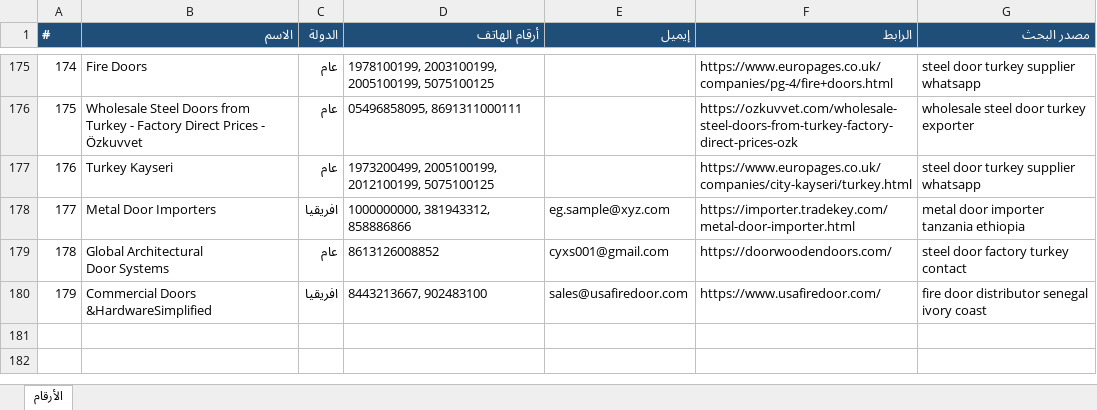
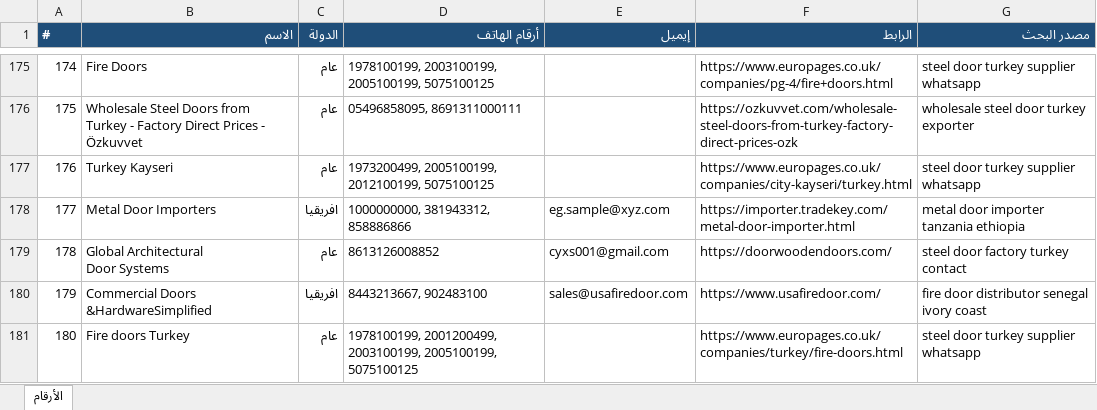
Before and after one commit to mnmtm12-eng/mnmtm12-eng.github.io, an Excel workbook: contacts.xlsx, sheet الأرقام, drawn as a sheet; only a part is shown, gaps mark what is left out; values as stored, in another font and other column widths than the file's, no borders; the diff names each change by its address in the sheet, - before the commit and + after, or states it on an @@ line.

```diff
--- a/contacts.xlsx (sheet الأرقام)
+++ b/contacts.xlsx (sheet الأرقام)
+row 181: 180 | Fire doors Turkey | عام | 1978100199, 2001200499, 2003100199, 2005100199, 5075100125 |  | https://www.europages.co.uk/companies/turkey/fire-doors.html | steel door turkey supplier whatsapp
```
Also changed, not shown: 2 other files.
